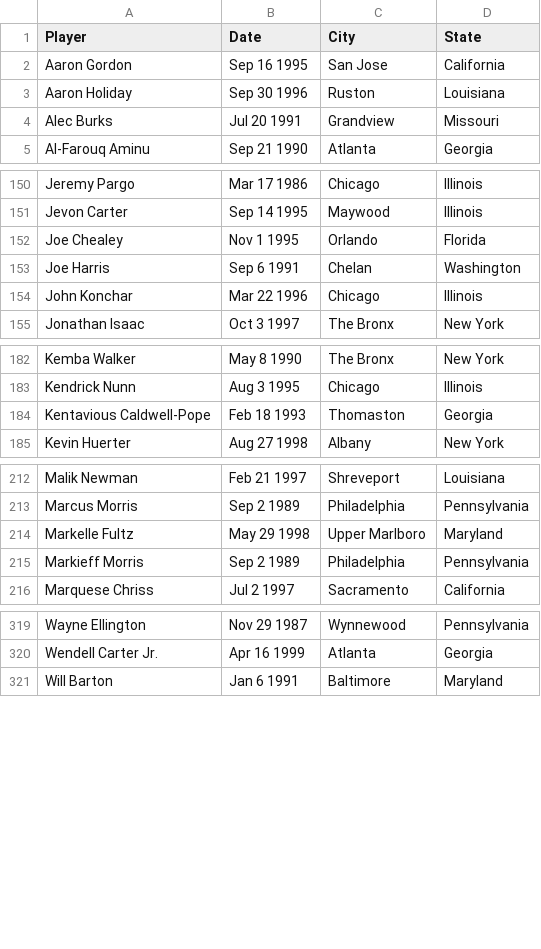
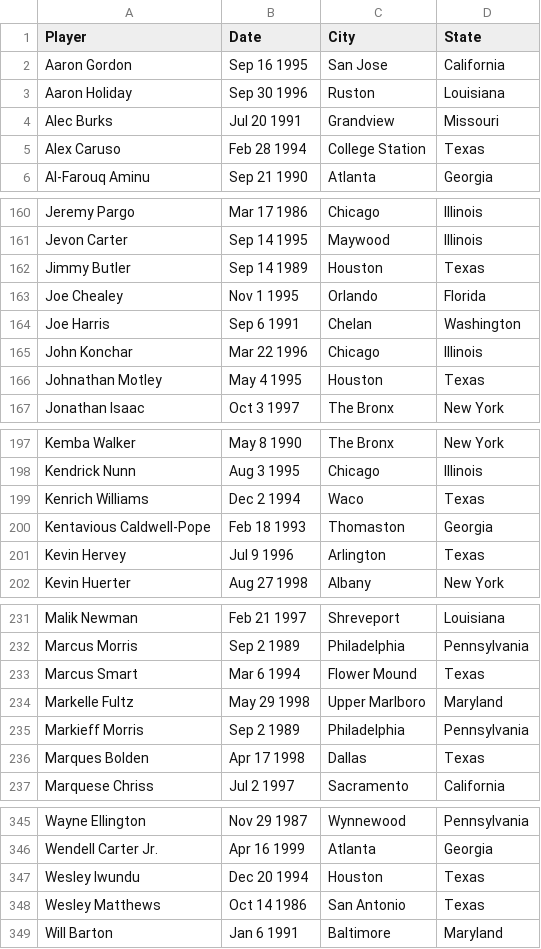
Before and after one commit to bbruzos/API-Project-, a CSV file: Research Data/birth_dataframe.csv, drawn as a sheet; only a part is shown, gaps mark what is left out; the diff covers the shown part only; the diff names each change by its address in the sheet, - before the commit and + after, or states it on an @@ line.

```diff
--- a/Research Data/birth_dataframe.csv
+++ b/Research Data/birth_dataframe.csv
+row 5: Alex Caruso | Feb 28 1994 | College Station | Texas
+row 162: Jimmy Butler | Sep 14 1989 | Houston | Texas
+row 166: Johnathan Motley | May 4 1995 | Houston | Texas
+row 199: Kenrich Williams | Dec 2 1994 | Waco | Texas
+row 201: Kevin Hervey | Jul 9 1996 | Arlington | Texas
+row 233: Marcus Smart | Mar 6 1994 | Flower Mound | Texas
+row 236: Marques Bolden | Apr 17 1998 | Dallas | Texas
+row 347: Wesley Iwundu | Dec 20 1994 | Houston | Texas
+row 348: Wesley Matthews | Oct 14 1986 | San Antonio | Texas
```
Also changed, not shown: 20 added rows elsewhere in this file, Research Data/state_calculations.csv, adv_birth_sal.csv, 1 other file.
